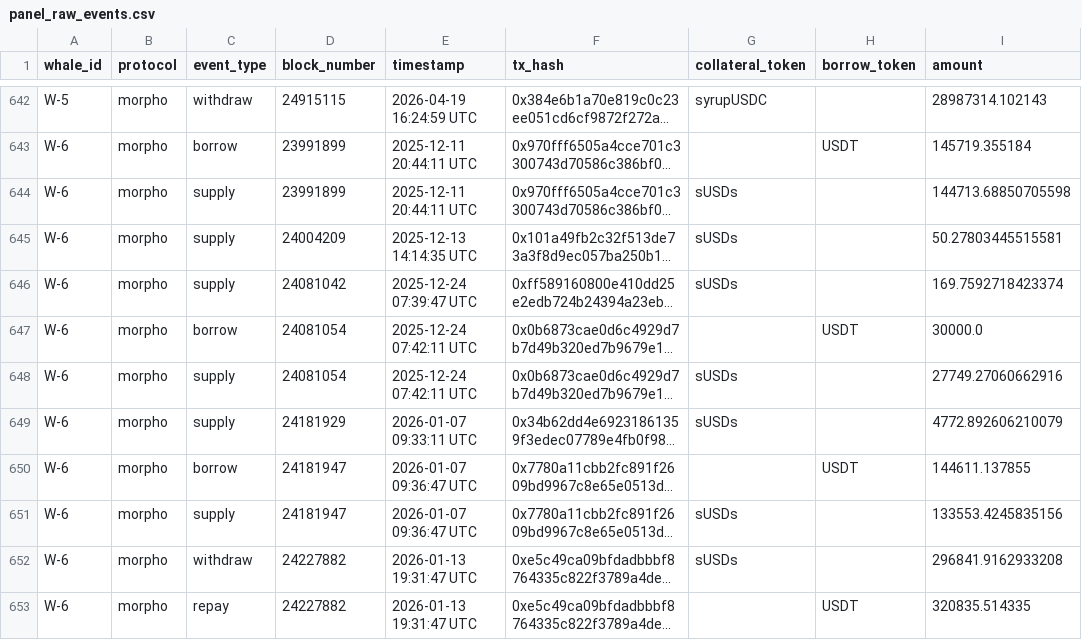
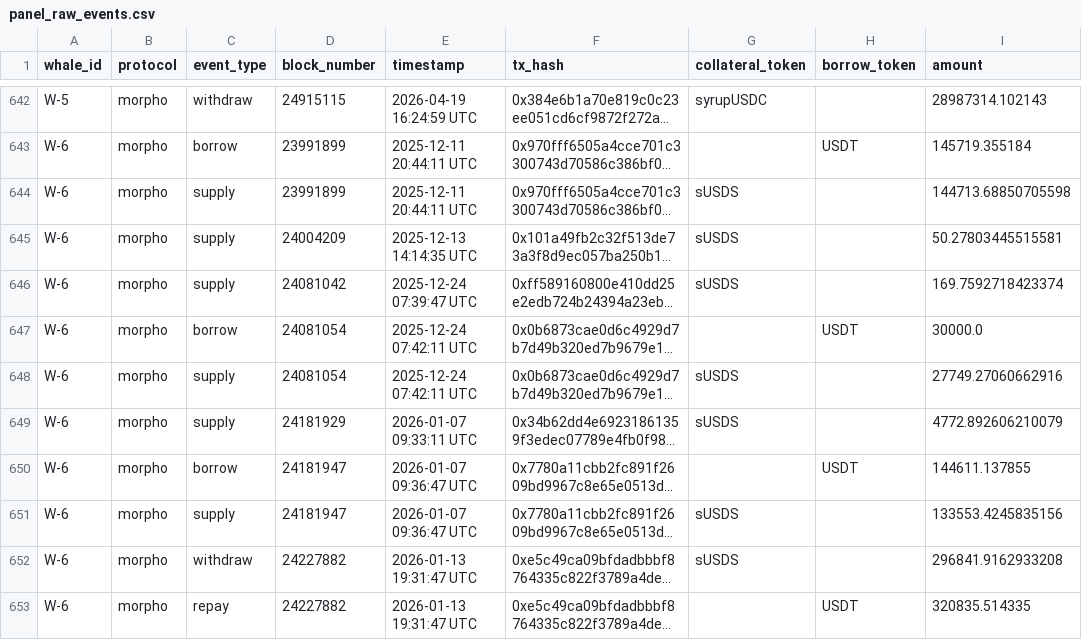
Before and after one commit to Igluminati/recursive-leverage-defi, a CSV file: data/feature_engineering/data/morpho/panel_raw_events.csv, drawn as a sheet; only a part is shown, gaps mark what is left out; long unchanged cells end in …; the diff covers the shown part only; the diff names each change by its address in the sheet, - before the commit and + after, or states it on an @@ line.

```diff
--- a/data/feature_engineering/data/morpho/panel_raw_events.csv
+++ b/data/feature_engineering/data/morpho/panel_raw_events.csv
-G644:G646 (collateral_token): sUSDs
+G644:G646 (collateral_token): sUSDS
-G648:G649 (collateral_token): sUSDs
+G648:G649 (collateral_token): sUSDS
-G651:G652 (collateral_token): sUSDs
+G651:G652 (collateral_token): sUSDS
```
Also changed, not shown: 34 edited cells elsewhere in this file, data/feature_engineering/data/morpho/daily_panel.csv, data/feature_engineering/data/morpho/morpho_supply_rates.csv, 6 other files.
